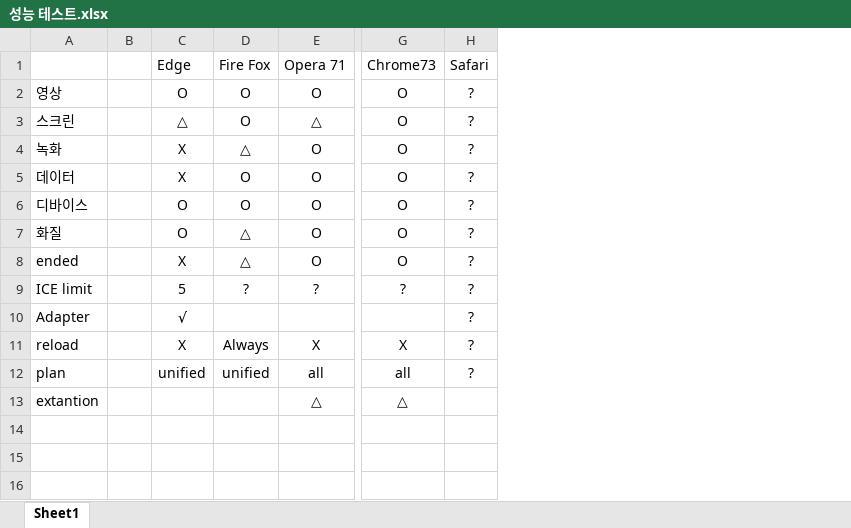
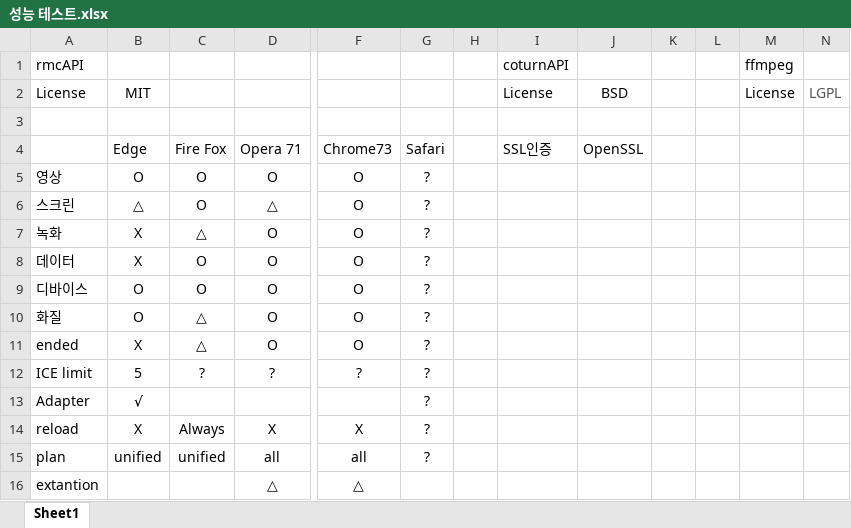
Before and after one commit to dltlgus312/Test-WebRTC, an Excel workbook: RTC Documents/성능 테스트.xlsx, sheet Sheet1, drawn as a sheet; only a part is shown, gaps mark what is left out; values as stored, in another font and other column widths than the file's, no borders; removed rows and columns are numbered as before the commit, all else as after; rows hold the shown columns only; the diff names each change by its address in the sheet, - before the commit and + after, or states it on an @@ line.

```diff
--- a/RTC Documents/성능 테스트.xlsx (sheet Sheet1)
+++ b/RTC Documents/성능 테스트.xlsx (sheet Sheet1)
-column B, empty
+column H, empty
+column I, row 4: SSL인증
+column J, row 4: OpenSSL
+column K, empty
+column L, empty
+column M, empty
+column N, empty
+row 1: rmcAPI |  |  |  |  |  |  | coturnAPI |  |  |  | ffmpeg
+row 2: License | MIT |  |  |  |  |  | License | BSD |  |  | License | LGPL
+row 3: (empty)
```
Also changed, not shown: 4 other files.
